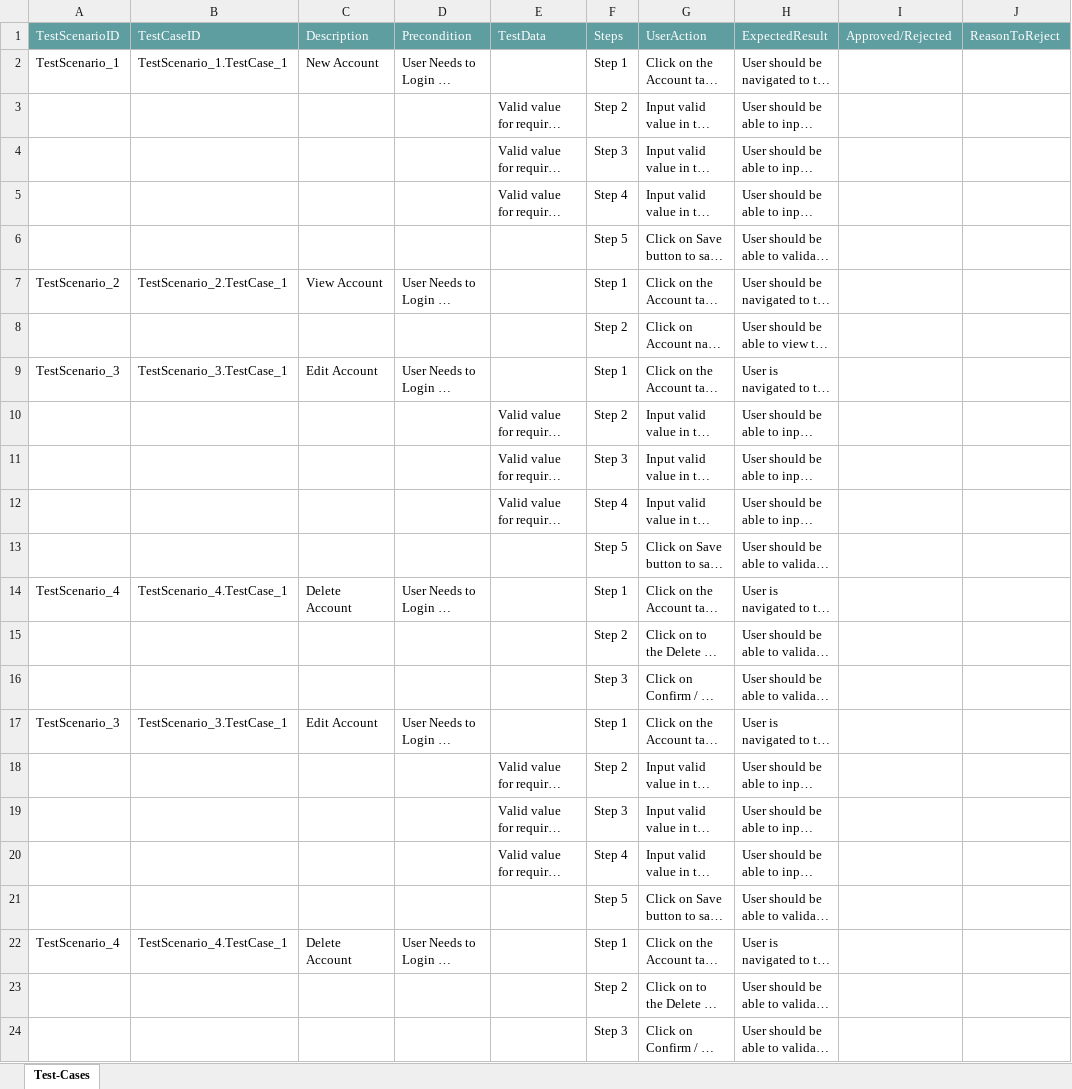
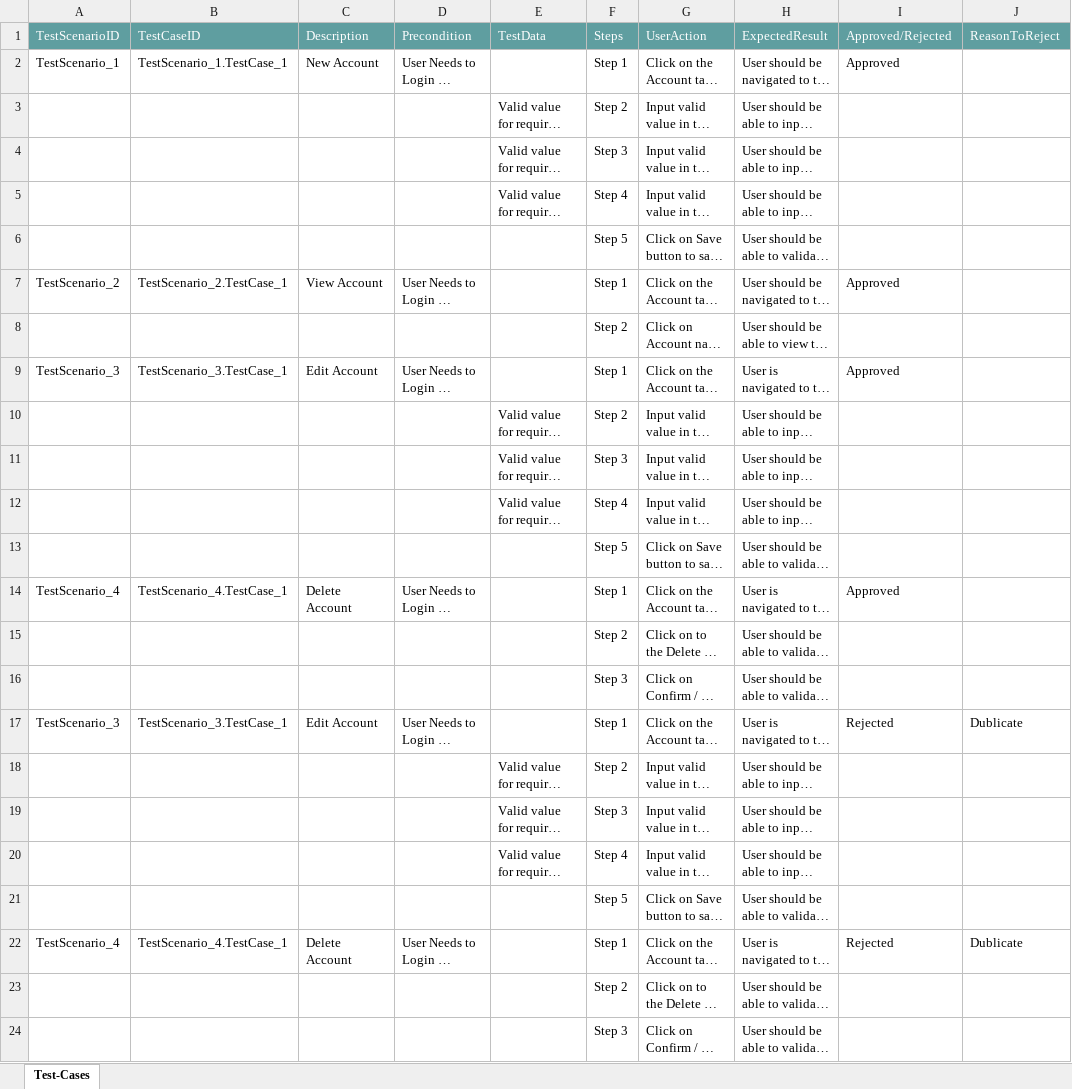
Before and after one commit to ShaikMohamedIrfan/SnapDashboardTest, an Excel workbook: TestPack.xlsx, sheet Test-Cases, drawn as a sheet; long unchanged cells end in …; values as stored, in another font and other column widths than the file's, no borders; table styles not drawn; the diff names each change by its address in the sheet, - before the commit and + after, or states it on an @@ line.

```diff
--- a/TestPack.xlsx (sheet Test-Cases)
+++ b/TestPack.xlsx (sheet Test-Cases)
-I2 (Approved/Rejected): (empty)
+I2 (Approved/Rejected): Approved
-I7 (Approved/Rejected): (empty)
+I7 (Approved/Rejected): Approved
-I9 (Approved/Rejected): (empty)
+I9 (Approved/Rejected): Approved
-I14 (Approved/Rejected): (empty)
+I14 (Approved/Rejected): Approved
-I17 (Approved/Rejected): (empty)
+I17 (Approved/Rejected): Rejected
-J17 (ReasonToReject): (empty)
+J17 (ReasonToReject): Dublicate
-I22 (Approved/Rejected): (empty)
+I22 (Approved/Rejected): Rejected
-J22 (ReasonToReject): (empty)
+J22 (ReasonToReject): Dublicate
```
Also changed, not shown: Mypackage.xlsx, Neha01.xlsx, 1 other file.
